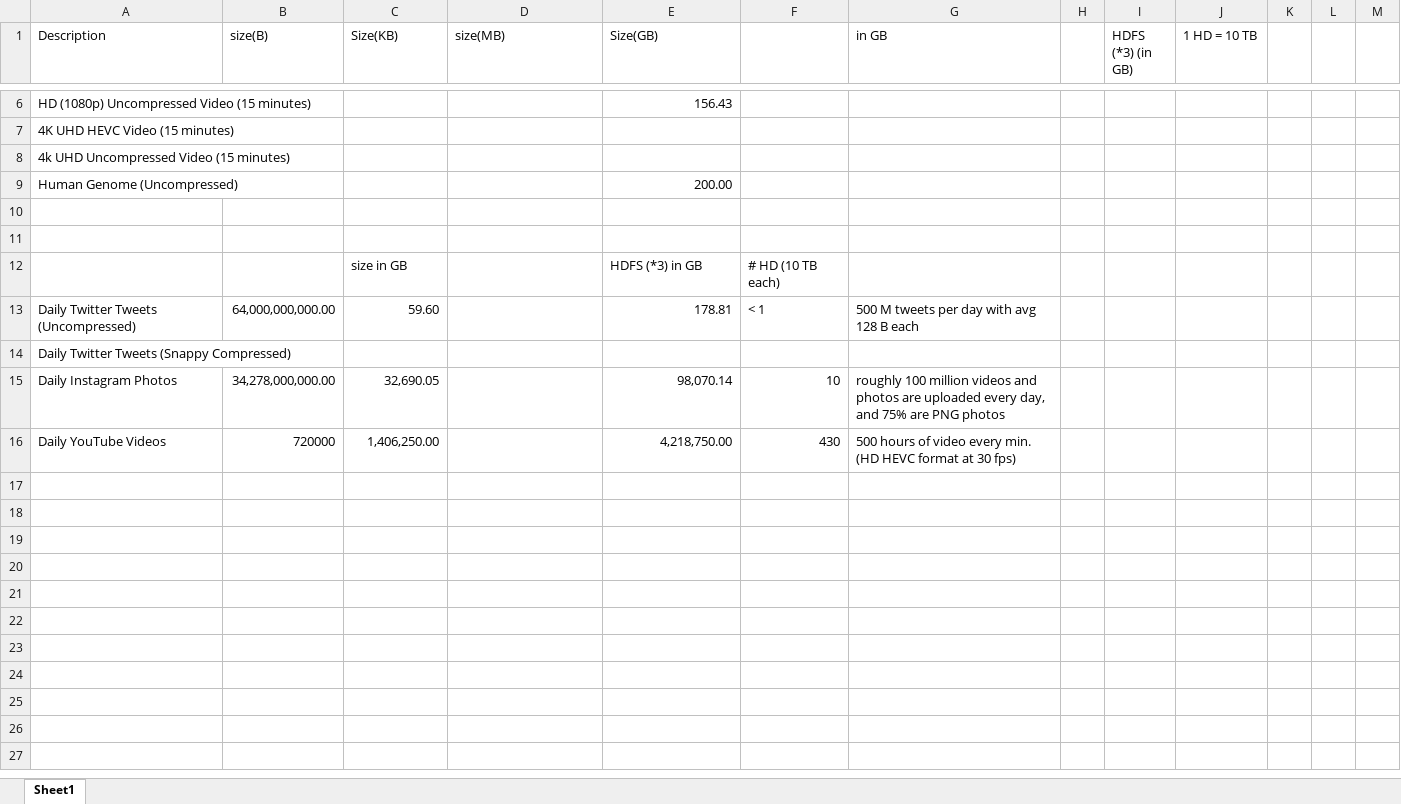
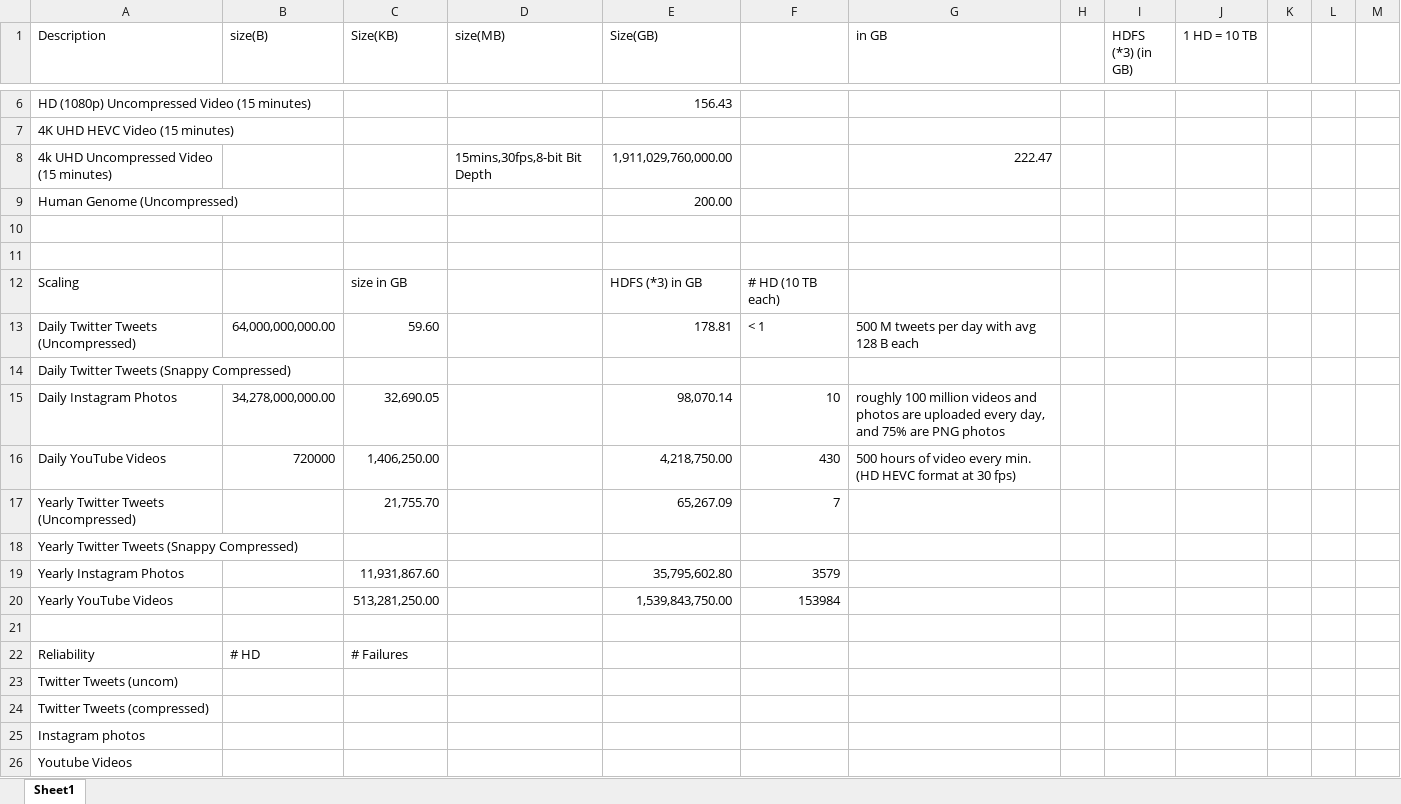
Before and after one commit to samantoz/dsc650, an Excel workbook: dsc650/assignments/assignment01/week1_calc.xlsx, sheet Sheet1, drawn as a sheet; only a part is shown, gaps mark what is left out; values as stored, in another font and other column widths than the file's, no borders; the diff names each change by its address in the sheet, - before the commit and + after, or states it on an @@ line.

```diff
--- a/dsc650/assignments/assignment01/week1_calc.xlsx (sheet Sheet1)
+++ b/dsc650/assignments/assignment01/week1_calc.xlsx (sheet Sheet1)
-D8 (size(MB)): (empty)
+D8 (size(MB)): 15mins,30fps,8-bit Bit Depth
-E8 (Size(GB)): (empty)
+E8 (Size(GB)): 1,911,029,760,000.00
-G8 (in GB): (empty)
+G8 (in GB): 222.47
-A12 (Description): (empty)
+A12 (Description): Scaling
+row 17: Yearly Twitter Tweets (Uncompressed) |  | 21,755.70 |  | 65,267.09 | 7
+row 18: Yearly Twitter Tweets (Snappy Compressed)
+row 19: Yearly Instagram Photos |  | 11,931,867.60 |  | 35,795,602.80 | 3579
+row 20: Yearly YouTube Videos |  | 513,281,250.00 |  | 1,539,843,750.00 | 153984
+row 21: (empty)
+row 22: Reliability | # HD | # Failures
+row 23: Twitter Tweets (uncom)
+row 24: Twitter Tweets (compressed)
+row 25: Instagram photos
+row 26: Youtube Videos
```
Also changed, not shown: 3 other files.
